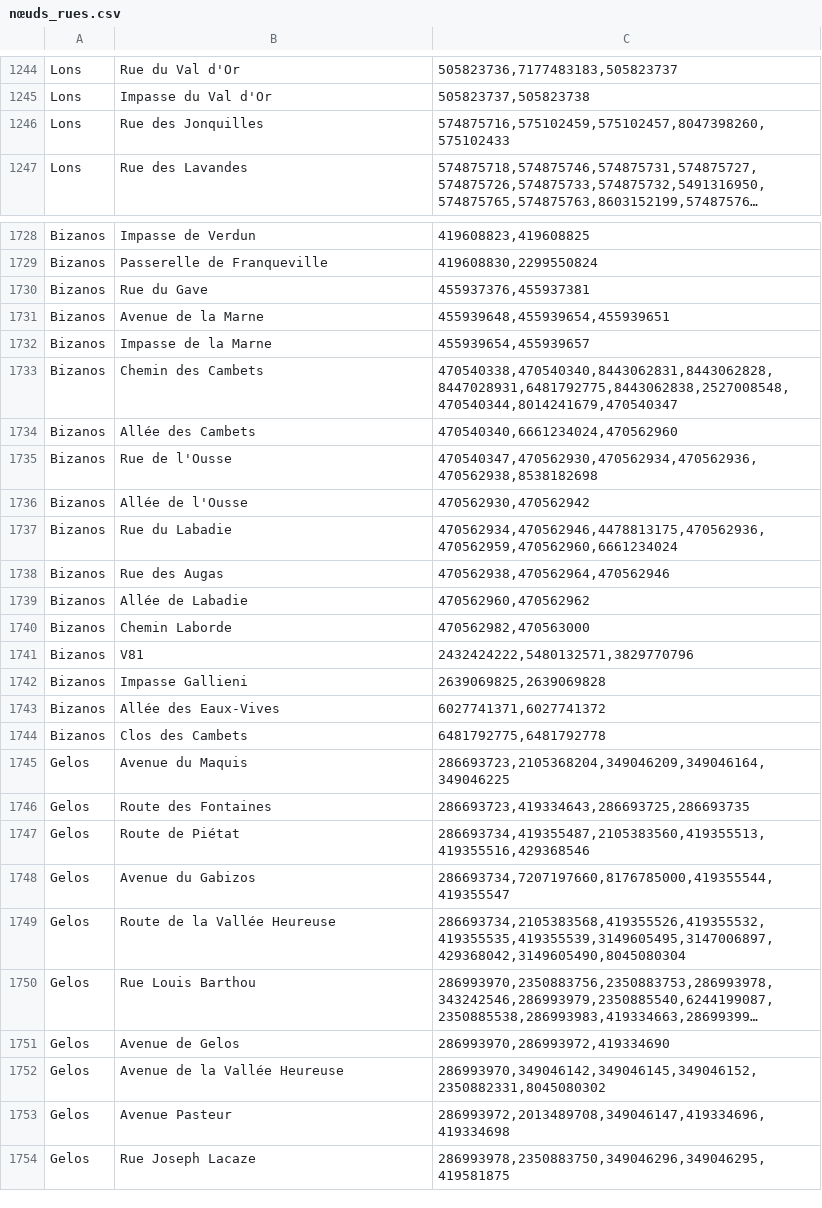
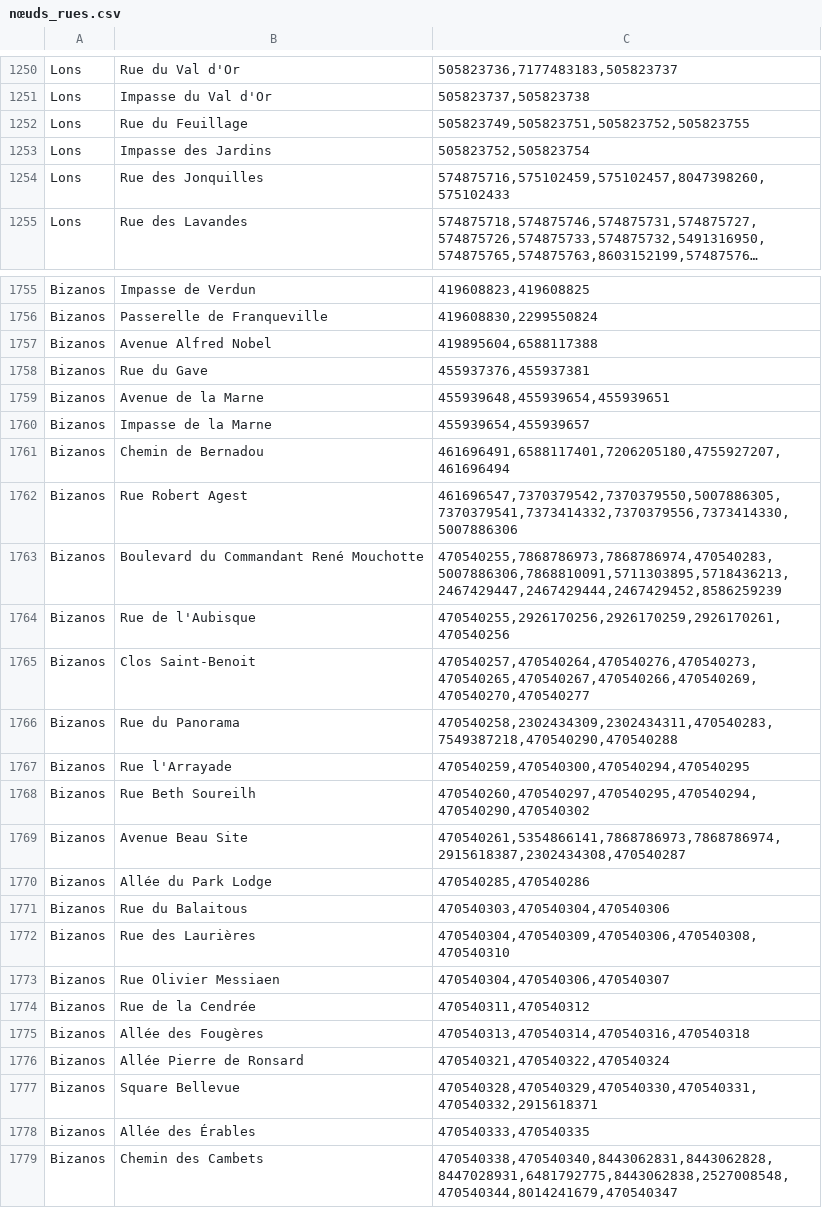
Before and after one commit to ccharign/osm-velo, a CSV file: site_vélo/dijk/progs_python/données/nœuds_rues.csv, drawn as a sheet; only a part is shown, gaps mark what is left out; the shorter side is filled out with more unchanged rows; long unchanged cells end in …; the diff covers the shown part only.

```diff
--- a/site_vélo/dijk/progs_python/données/nœuds_rues.csv
+++ b/site_vélo/dijk/progs_python/données/nœuds_rues.csv
@@ -1245,2 +1251,4 @@ Lons;Rue du Val d'Or;505823736,7177483183,505823737
 Lons;Impasse du Val d'Or;505823737,505823738
+Lons;Rue du Feuillage;505823749,505823751,505823752,505823755
+Lons;Impasse des Jardins;505823752,505823754
 Lons;Rue des Jonquilles;574875716,575102459,575102457,8047398260,575102433
@@ -1729,2 +1756,3 @@ Bizanos;Impasse de Verdun;419608823,419608825
 Bizanos;Passerelle de Franqueville;419608830,2299550824
+Bizanos;Avenue Alfred Nobel;419895604,6588117388
 Bizanos;Rue du Gave;455937376,455937381
@@ -1732,2 +1760,20 @@ Bizanos;Avenue de la Marne;455939648,455939654,455939651
 Bizanos;Impasse de la Marne;455939654,455939657
+Bizanos;Chemin de Bernadou;461696491,6588117401,7206205180,4755927207,461696494
+Bizanos;Rue Robert Agest;461696547,7370379542,7370379550,5007886305,7370379541,7373414332,7370379556,7373414330,5007886306
+Bizanos;Boulevard du Commandant René Mouchotte;470540255,7868786973,7868786974,470540283,5007886306,7868810091,5711303895,5718436213,2467429447,2467429444,2467429452,8586259239
+Bizanos;Rue de l'Aubisque;470540255,2926170256,2926170259,2926170261,470540256
+Bizanos;Clos Saint-Benoit;470540257,470540264,470540276,470540273,470540265,470540267,470540266,470540269,470540270,470540277
+Bizanos;Rue du Panorama;470540258,2302434309,2302434311,470540283,7549387218,470540290,470540288
+Bizanos;Rue l'Arrayade;470540259,470540300,470540294,470540295
+Bizanos;Rue Beth Soureilh;470540260,470540297,470540295,470540294,470540290,470540302
+Bizanos;Avenue Beau Site;470540261,5354866141,7868786973,7868786974,2915618387,2302434308,470540287
+Bizanos;Allée du Park Lodge;470540285,470540286
+Bizanos;Rue du Balaitous;470540303,470540304,470540306
+Bizanos;Rue des Laurières;470540304,470540309,470540306,470540308,470540310
+Bizanos;Rue Olivier Messiaen;470540304,470540306,470540307
+Bizanos;Rue de la Cendrée;470540311,470540312
+Bizanos;Allée des Fougères;470540313,470540314,470540316,470540318
+Bizanos;Allée Pierre de Ronsard;470540321,470540322,470540324
+Bizanos;Square Bellevue;470540328,470540329,470540330,470540331,470540332,2915618371
+Bizanos;Allée des Érables;470540333,470540335
 Bizanos;Chemin des Cambets;470540338,470540340,8443062831,8443062828,8447028931,6481792775,8443062838,2527008548,470540344,8014241679,470540347
```
Also changed, not shown: 32 added rows, 2 removed rows and 14 edited cells elsewhere in this file, site_vélo/dijk/progs_python/données/cache_adresses.csv, site_vélo/dijk/progs_python/données/chemins.csv, 16 other files.
